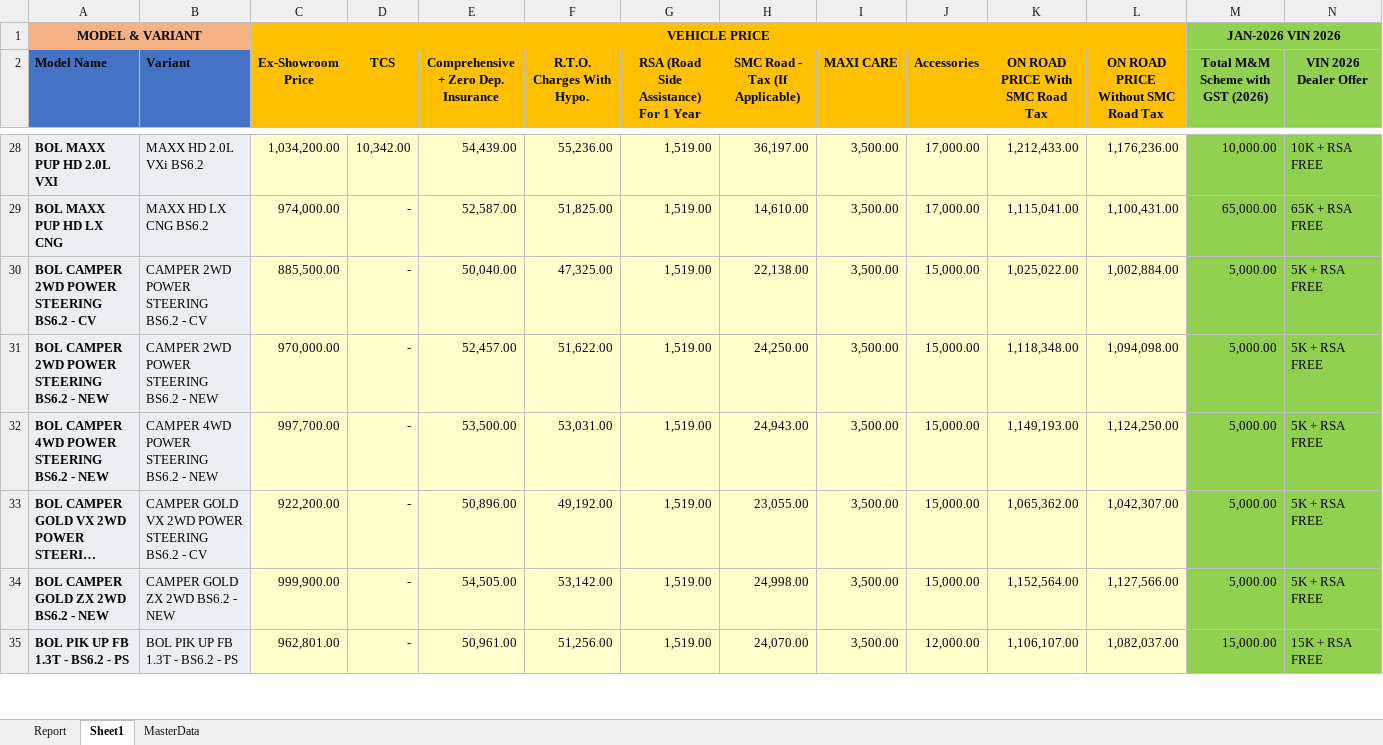
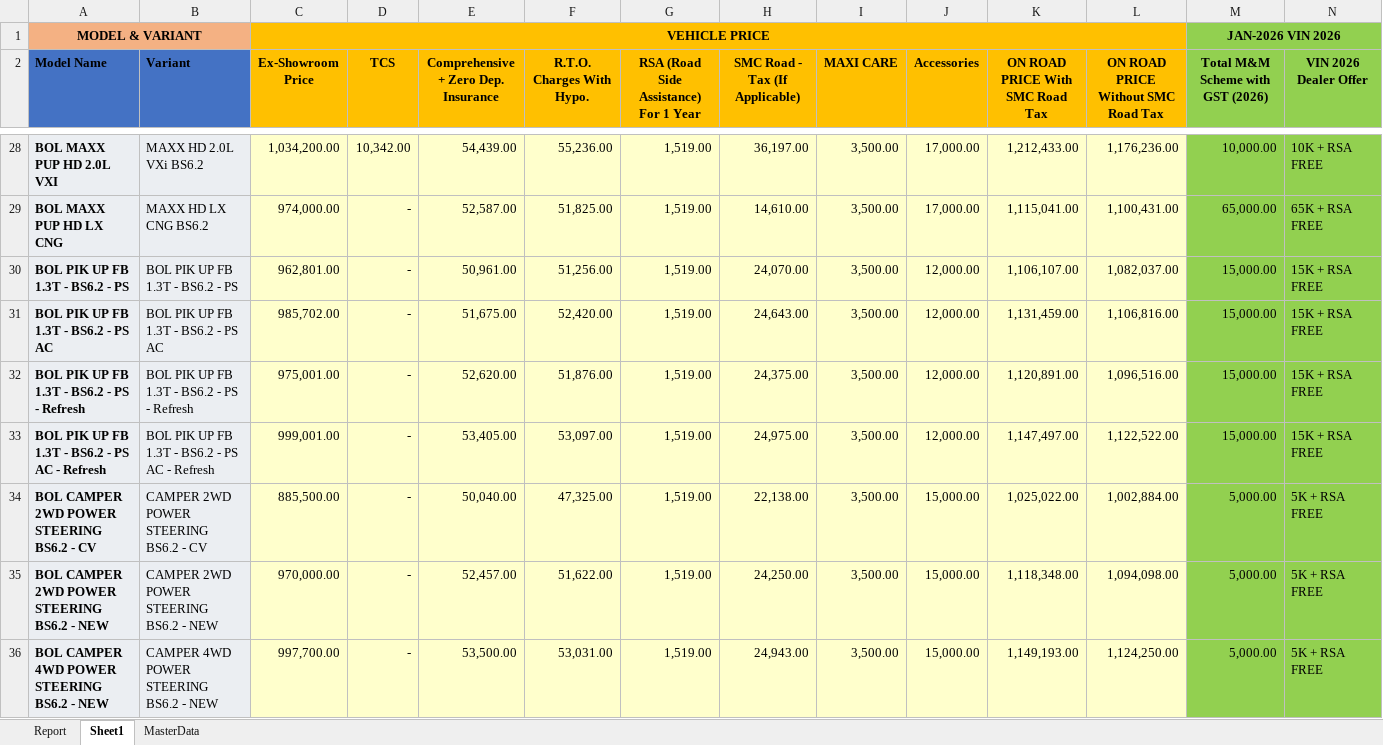
Before and after one commit to raj54669/docket-audit-app, an Excel workbook: Data/Discount_Cheker/CV Discount Check Master File 16.01.2026.xlsx, sheet Sheet1, drawn as a sheet; only a part is shown, gaps mark what is left out; the shorter side is filled out with more unchanged rows; long unchanged cells end in …; values as stored, in another font and other column widths than the file's, no borders; rows hold the shown columns only; the diff names each change by its address in the sheet, - before the commit and + after, or states it on an @@ line.

Commit message:
Add files via upload

```diff
--- a/Data/Discount_Cheker/CV Discount Check Master File 16.01.2026.xlsx (sheet Sheet1)
+++ b/Data/Discount_Cheker/CV Discount Check Master File 16.01.2026.xlsx (sheet Sheet1)
+row 30: BOL PIK UP FB 1.3T - BS6.2 - PS | BOL PIK UP FB 1.3T - BS6.2 - PS | 962,801.00 | - | 50,961.00 | 51,256.00 | 1,519.00 | 24,070.00 | 3,500.00 | 12,000.00 | 1,106,107.00 | 1,082,037.00 | 15,000.00 | 15K + RSA FREE
+row 31: BOL PIK UP FB 1.3T - BS6.2 - PS AC | BOL PIK UP FB 1.3T - BS6.2 - PS AC | 985,702.00 | - | 51,675.00 | 52,420.00 | 1,519.00 | 24,643.00 | 3,500.00 | 12,000.00 | 1,131,459.00 | 1,106,816.00 | 15,000.00 | 15K + RSA FREE
+row 32: BOL PIK UP FB 1.3T - BS6.2 - PS - Refresh | BOL PIK UP FB 1.3T - BS6.2 - PS - Refresh | 975,001.00 | - | 52,620.00 | 51,876.00 | 1,519.00 | 24,375.00 | 3,500.00 | 12,000.00 | 1,120,891.00 | 1,096,516.00 | 15,000.00 | 15K + RSA FREE
+row 33: BOL PIK UP FB 1.3T - BS6.2 - PS AC - Refresh | BOL PIK UP FB 1.3T - BS6.2 - PS AC - Refresh | 999,001.00 | - | 53,405.00 | 53,097.00 | 1,519.00 | 24,975.00 | 3,500.00 | 12,000.00 | 1,147,497.00 | 1,122,522.00 | 15,000.00 | 15K + RSA FREE
```
Also changed, not shown: sheet MasterData, sheet Report, formulas that keep their value.
